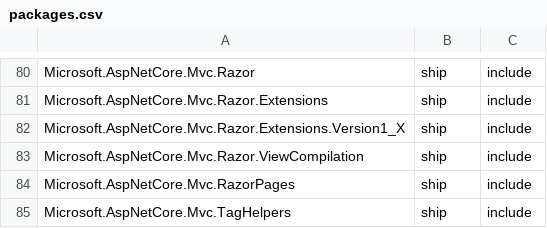
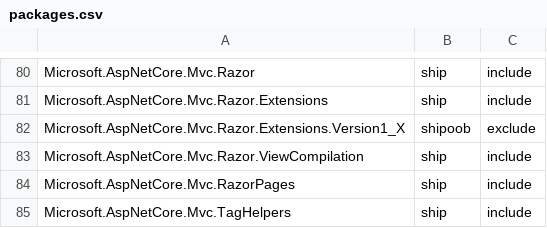
Before and after one commit to aspnet/Coherence, a CSV file: packages/packages.csv, drawn as a sheet; only a part is shown, gaps mark what is left out.

Commit message:
Mark Razor.Extensions.Version1_X as shipoob and exclude

```diff
--- a/packages/packages.csv
+++ b/packages/packages.csv
@@ -81,3 +81,3 @@ Microsoft.AspNetCore.Mvc.Razor,ship,include
 Microsoft.AspNetCore.Mvc.Razor.Extensions,ship,include
-Microsoft.AspNetCore.Mvc.Razor.Extensions.Version1_X,ship,include
+Microsoft.AspNetCore.Mvc.Razor.Extensions.Version1_X,shipoob,exclude
 Microsoft.AspNetCore.Mvc.Razor.ViewCompilation,ship,include
```
